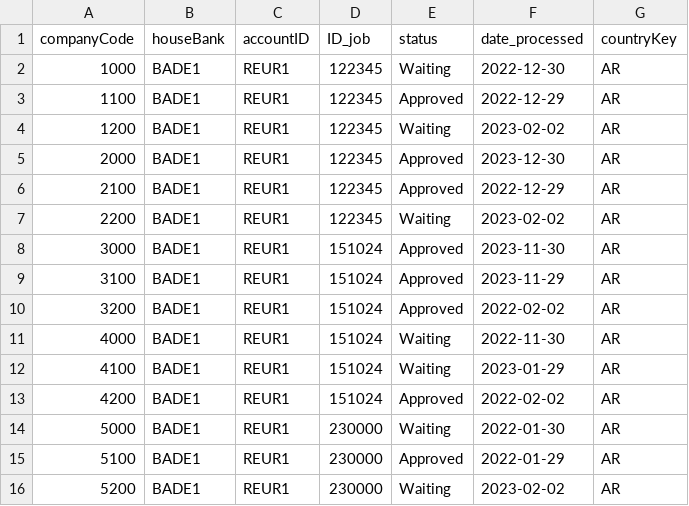
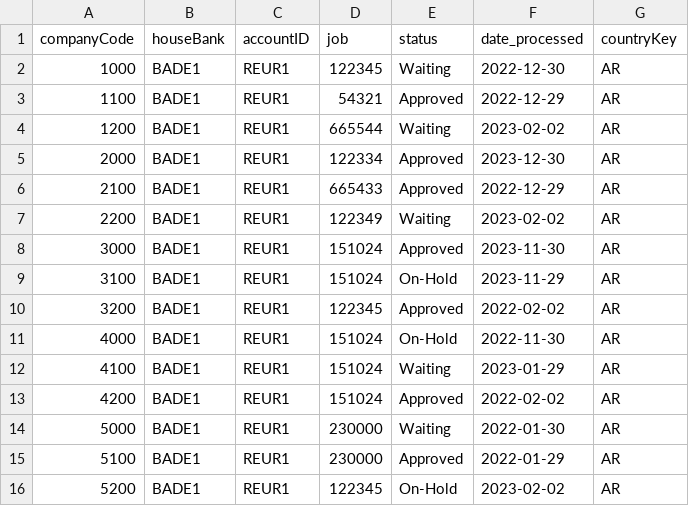
Before and after one commit to pattykag/overviewPageTest, a CSV file: db/data/overname-log_status_bankstatement_hc.csv, drawn as a sheet.

```diff
--- a/db/data/overname-log_status_bankstatement_hc.csv
+++ b/db/data/overname-log_status_bankstatement_hc.csv
@@ -1,12 +1,12 @@
-companyCode,houseBank,accountID,ID_job,status,date_processed,countryKey
+companyCode,houseBank,accountID,job,status,date_processed,countryKey
 1000,BADE1,REUR1,122345,Waiting,2022-12-30,AR
-1100,BADE1,REUR1,122345,Approved,2022-12-29,AR
-1200,BADE1,REUR1,122345,Waiting,2023-02-02,AR
-2000,BADE1,REUR1,122345,Approved,2023-12-30,AR
-2100,BADE1,REUR1,122345,Approved,2022-12-29,AR
-2200,BADE1,REUR1,122345,Waiting,2023-02-02,AR
+1100,BADE1,REUR1,54321,Approved,2022-12-29,AR
+1200,BADE1,REUR1,665544,Waiting,2023-02-02,AR
+2000,BADE1,REUR1,122334,Approved,2023-12-30,AR
+2100,BADE1,REUR1,665433,Approved,2022-12-29,AR
+2200,BADE1,REUR1,122349,Waiting,2023-02-02,AR
 3000,BADE1,REUR1,151024,Approved,2023-11-30,AR
-3100,BADE1,REUR1,151024,Approved,2023-11-29,AR
-3200,BADE1,REUR1,151024,Approved,2022-02-02,AR
-4000,BADE1,REUR1,151024,Waiting,2022-11-30,AR
+3100,BADE1,REUR1,151024,On-Hold,2023-11-29,AR
+3200,BADE1,REUR1,122345,Approved,2022-02-02,AR
+4000,BADE1,REUR1,151024,On-Hold,2022-11-30,AR
 4100,BADE1,REUR1,151024,Waiting,2023-01-29,AR
@@ -15,2 +15,2 @@ companyCode,houseBank,accountID,ID_job,status,date_processed,countryKey
 5100,BADE1,REUR1,230000,Approved,2022-01-29,AR
-5200,BADE1,REUR1,230000,Waiting,2023-02-02,AR
+5200,BADE1,REUR1,122345,On-Hold,2023-02-02,AR
```
Also changed, not shown: 7 other files.
